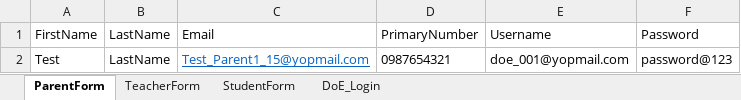
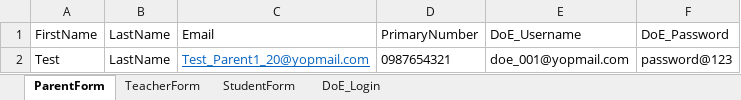
Before and after one commit to mmttest/CI_Dominion, an Excel workbook: DominionPrep_CI/src/main/resources/Excel/DP_Data.xlsx, sheet ParentForm, drawn as a sheet; values as stored, in another font and other column widths than the file's, no borders; the diff names each change by its address in the sheet, - before the commit and + after, or states it on an @@ line.

```diff
--- a/DominionPrep_CI/src/main/resources/Excel/DP_Data.xlsx (sheet ParentForm)
+++ b/DominionPrep_CI/src/main/resources/Excel/DP_Data.xlsx (sheet ParentForm)
-E1: Username
+E1: DoE_Username
-F1: Password
+F1: DoE_Password
-C2: Test_Parent1_15@yopmail.com
+C2: Test_Parent1_20@yopmail.com
```
Also changed, not shown: sheet StudentForm, sheet TeacherForm, 38 other files.
